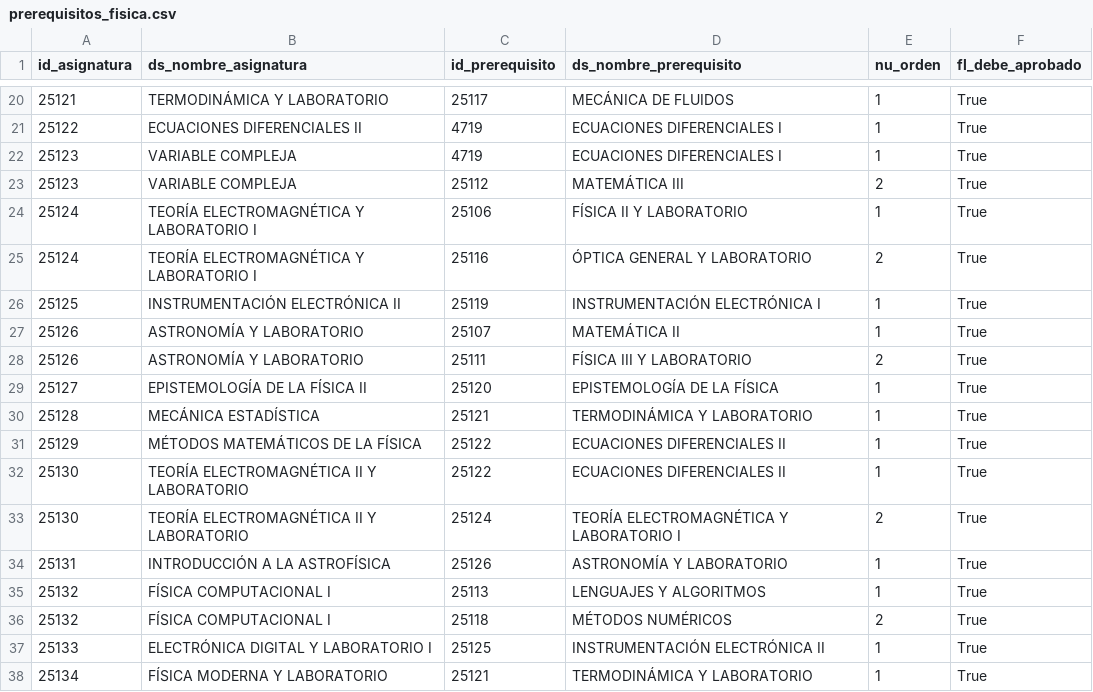
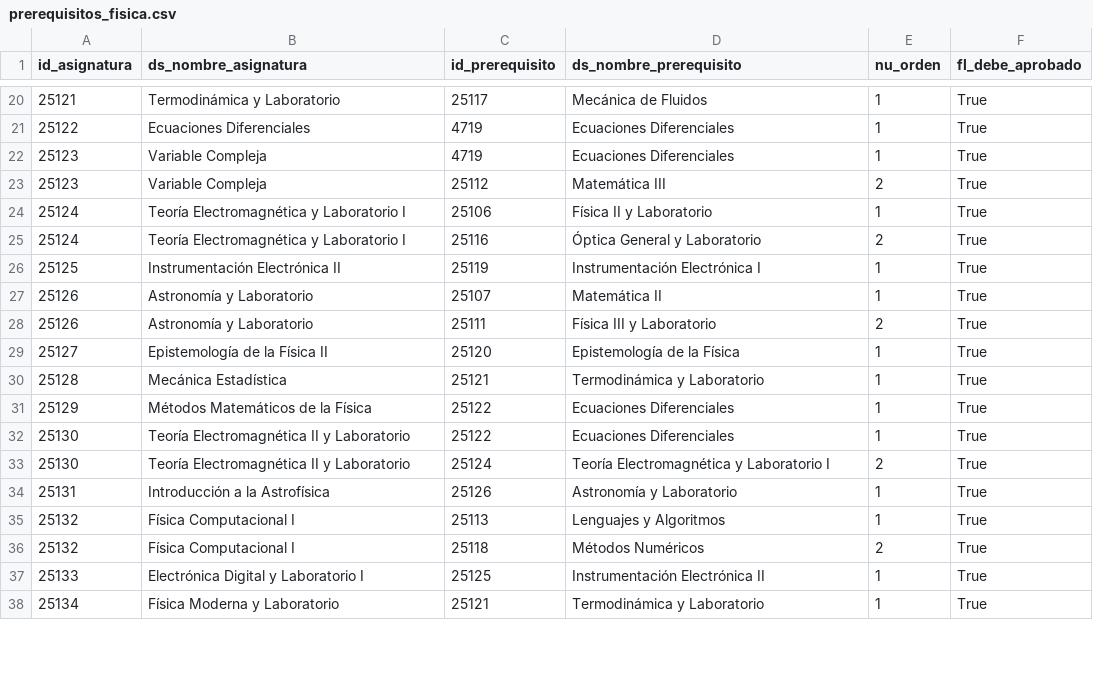
Before and after one commit to isabelnieto900/pensunet, a CSV file: data/reference/prerequisitos_fisica.csv, drawn as a sheet; only a part is shown, gaps mark what is left out; the diff covers the shown part only.

```diff
--- a/data/reference/prerequisitos_fisica.csv
+++ b/data/reference/prerequisitos_fisica.csv
@@ -20,19 +20,19 @@ id_asignatura,ds_nombre_asignatura,id_prerequisito,ds_nombre_prerequisito,nu_ord
-25121,TERMODINÁMICA Y LABORATORIO,25117,MECÁNICA DE FLUIDOS,1,True
-25122,ECUACIONES DIFERENCIALES II,4719,ECUACIONES DIFERENCIALES I,1,True
-25123,VARIABLE COMPLEJA,4719,ECUACIONES DIFERENCIALES I,1,True
-25123,VARIABLE COMPLEJA,25112,MATEMÁTICA III,2,True
-25124,TEORÍA ELECTROMAGNÉTICA Y LABORATORIO I,25106,FÍSICA II Y LABORATORIO,1,True
-25124,TEORÍA ELECTROMAGNÉTICA Y LABORATORIO I,25116,ÓPTICA GENERAL Y LABORATORIO,2,True
-25125,INSTRUMENTACIÓN ELECTRÓNICA II,25119,INSTRUMENTACIÓN ELECTRÓNICA I,1,True
-25126,ASTRONOMÍA Y LABORATORIO,25107,MATEMÁTICA II,1,True
-25126,ASTRONOMÍA Y LABORATORIO,25111,FÍSICA III Y LABORATORIO,2,True
-25127,EPISTEMOLOGÍA DE LA FÍSICA II,25120,EPISTEMOLOGÍA DE LA FÍSICA,1,True
-25128,MECÁNICA ESTADÍSTICA,25121,TERMODINÁMICA Y LABORATORIO,1,True
-25129,MÉTODOS MATEMÁTICOS DE LA FÍSICA,25122,ECUACIONES DIFERENCIALES II,1,True
-25130,TEORÍA ELECTROMAGNÉTICA II Y LABORATORIO,25122,ECUACIONES DIFERENCIALES II,1,True
-25130,TEORÍA ELECTROMAGNÉTICA II Y LABORATORIO,25124,TEORÍA ELECTROMAGNÉTICA Y LABORATORIO I,2,True
-25131,INTRODUCCIÓN A LA ASTROFÍSICA,25126,ASTRONOMÍA Y LABORATORIO,1,True
-25132,FÍSICA COMPUTACIONAL I,25113,LENGUAJES Y ALGORITMOS,1,True
-25132,FÍSICA COMPUTACIONAL I,25118,MÉTODOS NUMÉRICOS,2,True
-25133,ELECTRÓNICA DIGITAL Y LABORATORIO I,25125,INSTRUMENTACIÓN ELECTRÓNICA II,1,True
-25134,FÍSICA MODERNA Y LABORATORIO,25121,TERMODINÁMICA Y LABORATORIO,1,True
+25121,Termodinámica y Laboratorio,25117,Mecánica de Fluidos,1,True
+25122,Ecuaciones Diferenciales,4719,Ecuaciones Diferenciales,1,True
+25123,Variable Compleja,4719,Ecuaciones Diferenciales,1,True
+25123,Variable Compleja,25112,Matemática III,2,True
+25124,Teoría Electromagnética y Laboratorio I,25106,Física II y Laboratorio,1,True
+25124,Teoría Electromagnética y Laboratorio I,25116,Óptica General y Laboratorio,2,True
+25125,Instrumentación Electrónica II,25119,Instrumentación Electrónica I,1,True
+25126,Astronomía y Laboratorio,25107,Matemática II,1,True
+25126,Astronomía y Laboratorio,25111,Física III y Laboratorio,2,True
+25127,Epistemología de la Física II,25120,Epistemología de la Física,1,True
+25128,Mecánica Estadística,25121,Termodinámica y Laboratorio,1,True
+25129,Métodos Matemáticos de la Física,25122,Ecuaciones Diferenciales,1,True
+25130,Teoría Electromagnética II y Laboratorio,25122,Ecuaciones Diferenciales,1,True
+25130,Teoría Electromagnética II y Laboratorio,25124,Teoría Electromagnética y Laboratorio I,2,True
+25131,Introducción a la Astrofísica,25126,Astronomía y Laboratorio,1,True
+25132,Física Computacional I,25113,Lenguajes y Algoritmos,1,True
+25132,Física Computacional I,25118,Métodos Numéricos,2,True
+25133,Electrónica Digital y Laboratorio I,25125,Instrumentación Electrónica II,1,True
+25134,Física Moderna y Laboratorio,25121,Termodinámica y Laboratorio,1,True
```
Also changed, not shown: 1 added row, 6 removed rows and 56 edited cells elsewhere in this file, data/reference/pensum_fisica.csv, 45 other files.
